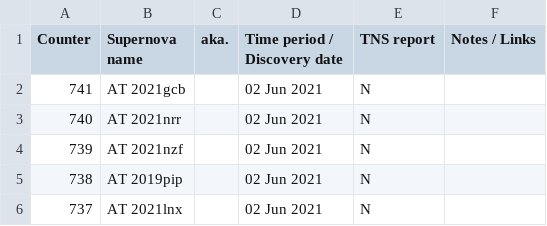
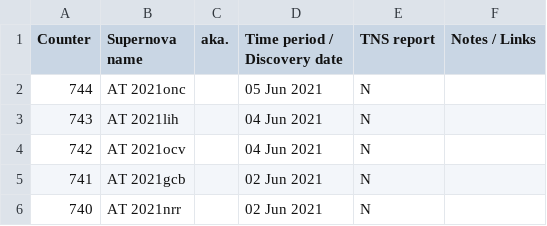
Before and after one commit to mbiesiad/supernovas-biesiada, a CSV file: table/discoveries-mb.csv, drawn as a sheet; only a part is shown; the shorter side is filled out with more unchanged rows.

Commit message:
Update discoveries-mb.csv
Updates 21-6-4

```diff
--- a/table/discoveries-mb.csv
+++ b/table/discoveries-mb.csv
@@ -1,2 +1,5 @@
 Counter, Supernova name, aka., Time period / Discovery date, TNS report, Notes / Links
+744,AT 2021onc,,05 Jun 2021,N,
+743,AT 2021lih,,04 Jun 2021,N,
+742,AT 2021ocv,,04 Jun 2021,N,
 741,AT 2021gcb,,02 Jun 2021,N,
```
